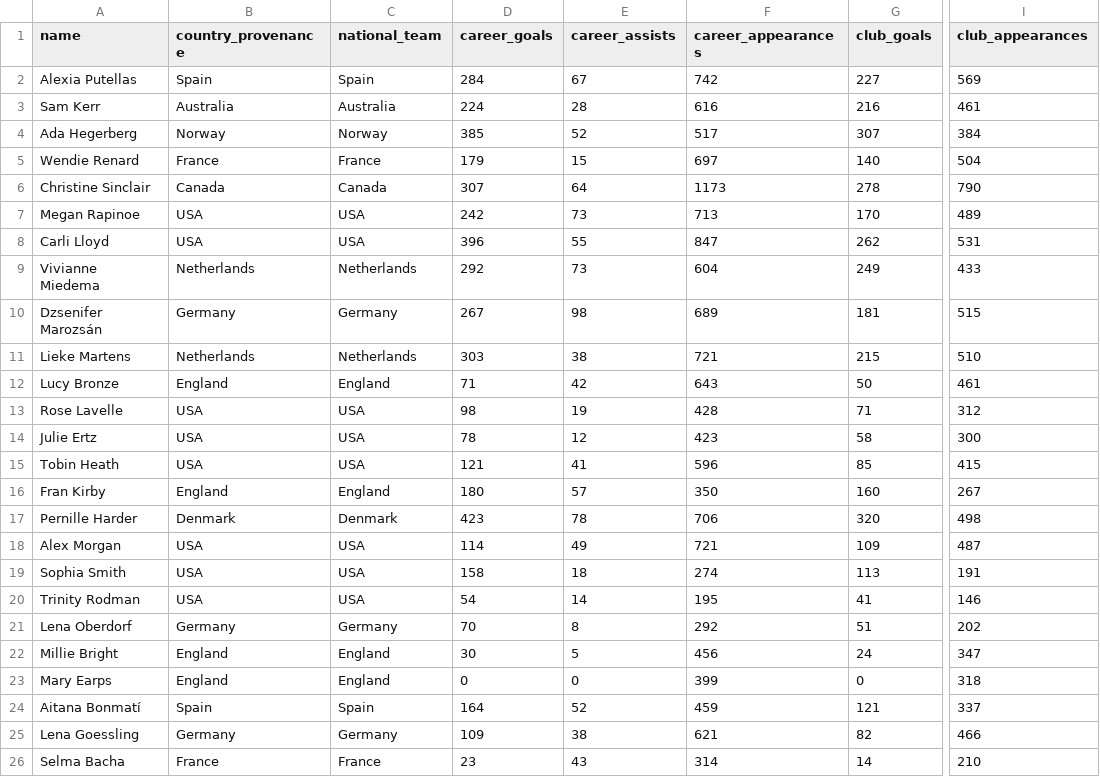
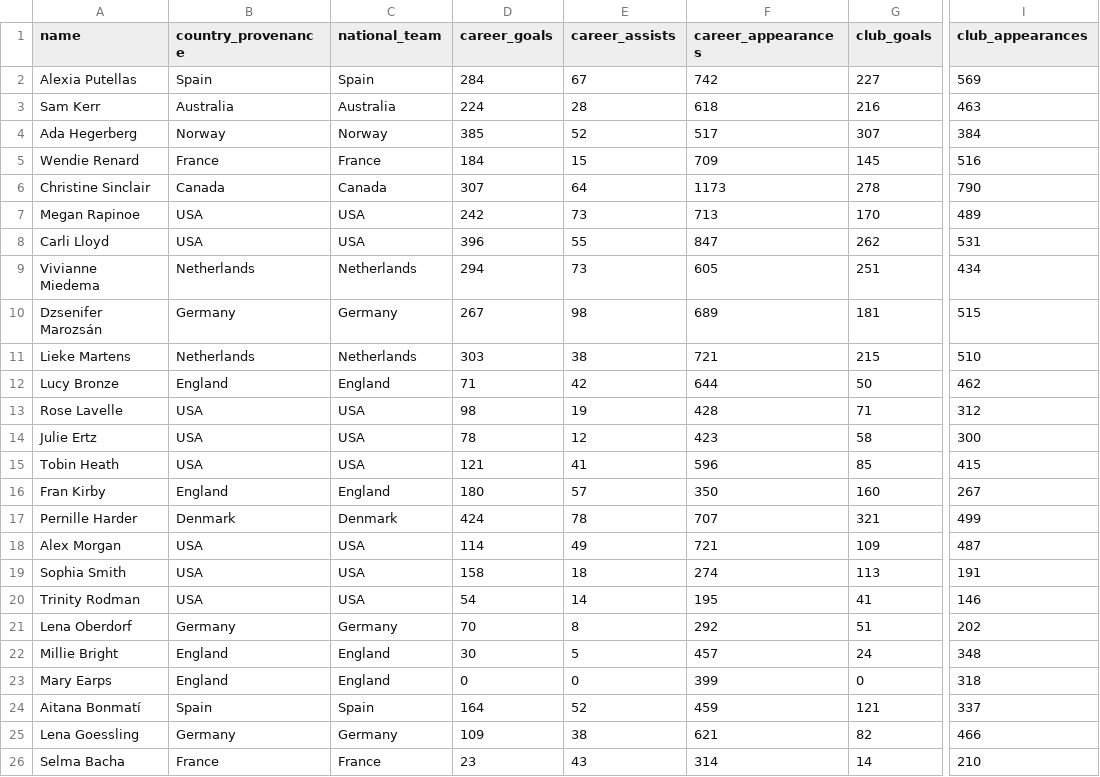
Before and after one commit to ginestra/thatlab, a CSV file: public/data/players.csv, drawn as a sheet; only a part is shown, gaps mark what is left out; the diff names each change by its address in the sheet, - before the commit and + after, or states it on an @@ line.

```diff
--- a/public/data/players.csv
+++ b/public/data/players.csv
-F3 (career_appearances): 616
+F3 (career_appearances): 618
-I3 (club_appearances): 461
+I3 (club_appearances): 463
-D5 (career_goals): 179
+D5 (career_goals): 184
-F5 (career_appearances): 697
+F5 (career_appearances): 709
-G5 (club_goals): 140
+G5 (club_goals): 145
-I5 (club_appearances): 504
+I5 (club_appearances): 516
-D9 (career_goals): 292
+D9 (career_goals): 294
-F9 (career_appearances): 604
+F9 (career_appearances): 605
-G9 (club_goals): 249
+G9 (club_goals): 251
-I9 (club_appearances): 433
+I9 (club_appearances): 434
-F12 (career_appearances): 643
+F12 (career_appearances): 644
-I12 (club_appearances): 461
+I12 (club_appearances): 462
-D17 (career_goals): 423
+D17 (career_goals): 424
-F17 (career_appearances): 706
+F17 (career_appearances): 707
-G17 (club_goals): 320
+G17 (club_goals): 321
-I17 (club_appearances): 498
+I17 (club_appearances): 499
-F22 (career_appearances): 456
+F22 (career_appearances): 457
-I22 (club_appearances): 347
+I22 (club_appearances): 348
```
